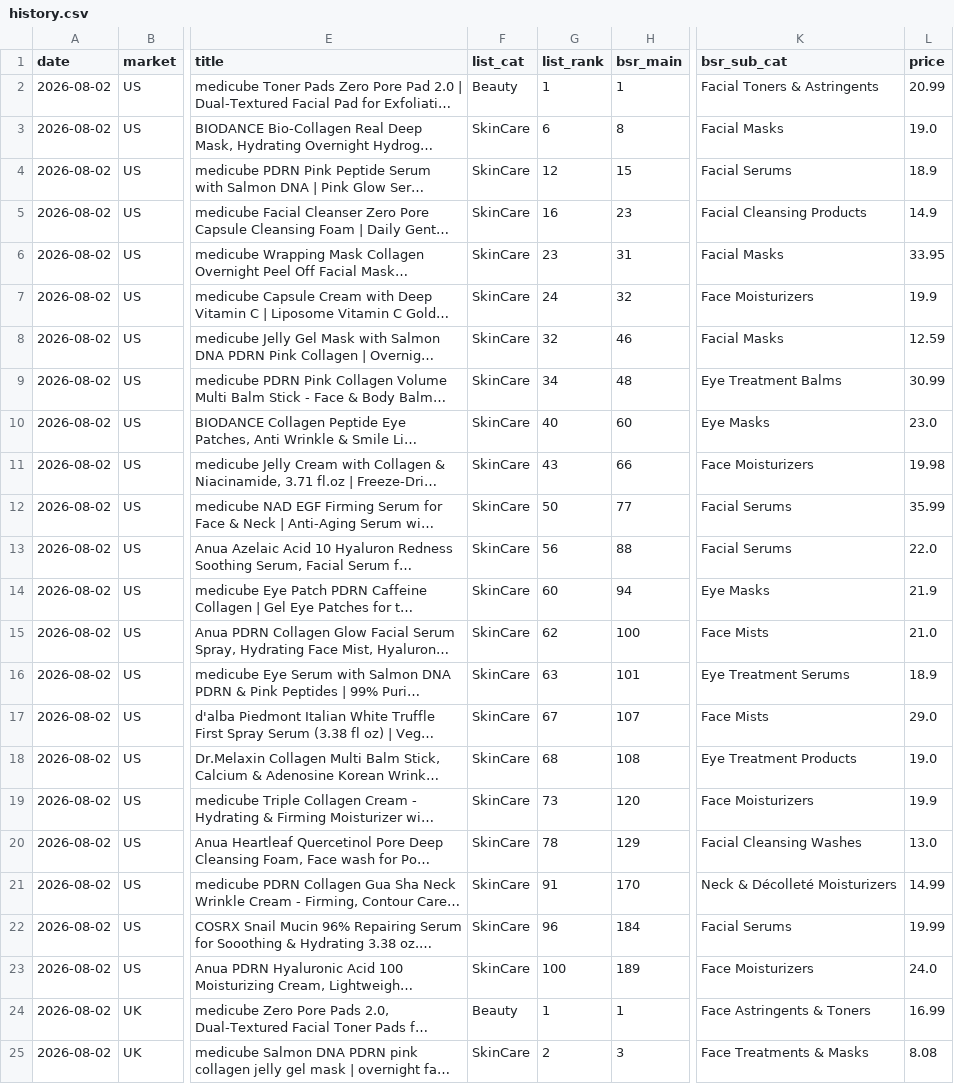
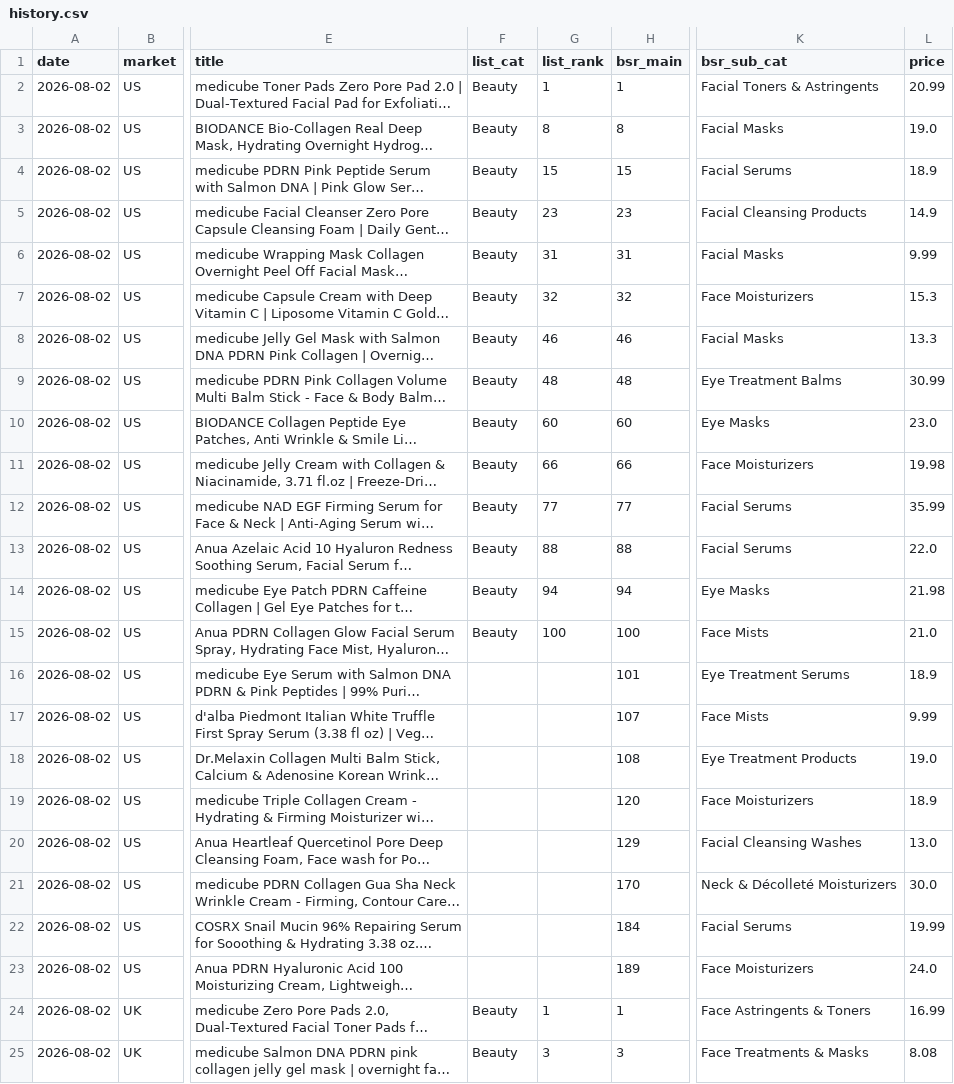
Before and after one commit to dayyyline-lgtm/coverage-dashboard, a CSV file: amazon-beauty-tracker/data/history.csv, drawn as a sheet; only a part is shown, gaps mark what is left out; long unchanged cells end in …; the diff covers the shown part only; the diff names each change by its address in the sheet, - before the commit and + after, or states it on an @@ line.

Commit message:
data: amazon beauty bestsellers 2026-08-02

```diff
--- a/amazon-beauty-tracker/data/history.csv
+++ b/amazon-beauty-tracker/data/history.csv
-F3:F15 (list_cat): SkinCare
+F3:F15 (list_cat): Beauty
-G3 (list_rank): 6
+G3 (list_rank): 8
-G4 (list_rank): 12
+G4 (list_rank): 15
-G5 (list_rank): 16
+G5 (list_rank): 23
-G6 (list_rank): 23
+G6 (list_rank): 31
-L6 (price): 33.95
+L6 (price): 9.99
-G7 (list_rank): 24
+G7 (list_rank): 32
-L7 (price): 19.9
+L7 (price): 15.3
-G8 (list_rank): 32
+G8 (list_rank): 46
-L8 (price): 12.59
+L8 (price): 13.3
-G9 (list_rank): 34
+G9 (list_rank): 48
-G10 (list_rank): 40
+G10 (list_rank): 60
-G11 (list_rank): 43
+G11 (list_rank): 66
-G12 (list_rank): 50
+G12 (list_rank): 77
-G13 (list_rank): 56
+G13 (list_rank): 88
-G14 (list_rank): 60
+G14 (list_rank): 94
-L14 (price): 21.9
+L14 (price): 21.98
-G15 (list_rank): 62
+G15 (list_rank): 100
-F16:F23 (list_cat): SkinCare
+F16:F23 (list_cat): (empty)
-G16 (list_rank): 63
+G16 (list_rank): (empty)
-G17 (list_rank): 67
+G17 (list_rank): (empty)
-L17 (price): 29.0
+L17 (price): 9.99
-G18 (list_rank): 68
+G18 (list_rank): (empty)
-G19 (list_rank): 73
+G19 (list_rank): (empty)
-L19 (price): 19.9
+L19 (price): 18.9
-G20 (list_rank): 78
+G20 (list_rank): (empty)
-G21 (list_rank): 91
+G21 (list_rank): (empty)
-L21 (price): 14.99
+L21 (price): 30.0
-G22 (list_rank): 96
+G22 (list_rank): (empty)
-G23 (list_rank): 100
+G23 (list_rank): (empty)
-F25 (list_cat): SkinCare
+F25 (list_cat): Beauty
-G25 (list_rank): 2
+G25 (list_rank): 3
```
Also changed, not shown: 137 edited cells elsewhere in this file.
